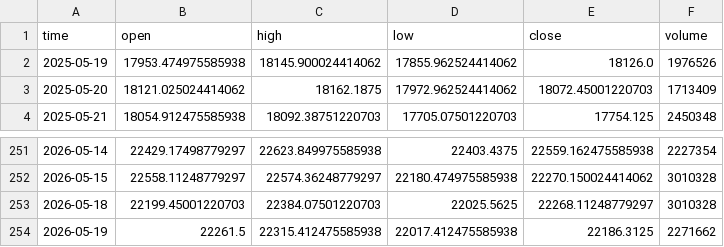
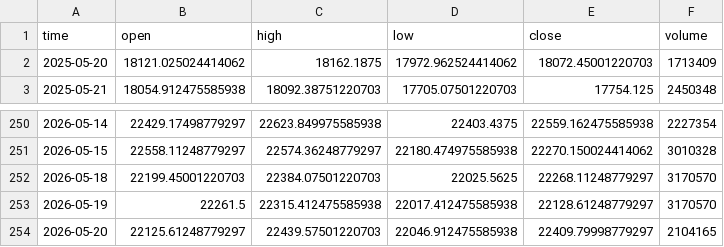
Before and after one commit to dgalaska1/TMI, a CSV file: data/TMI.csv, drawn as a sheet; only a part is shown, gaps mark what is left out.

```diff
--- a/data/TMI.csv
+++ b/data/TMI.csv
@@ -1,3 +1,2 @@
 time,open,high,low,close,volume
-2025-05-19,17953.474975585938,18145.900024414062,17855.962524414062,18126.0,1976526
 2025-05-20,18121.025024414062,18162.1875,17972.962524414062,18072.45001220703,1713409
@@ -252,3 +251,4 @@ time,open,high,low,close,volume
 2026-05-15,22558.11248779297,22574.36248779297,22180.474975585938,22270.150024414062,3010328
-2026-05-18,22199.45001220703,22384.07501220703,22025.5625,22268.11248779297,3010328
-2026-05-19,22261.5,22315.412475585938,22017.412475585938,22186.3125,2271662
+2026-05-18,22199.45001220703,22384.07501220703,22025.5625,22268.11248779297,3170570
+2026-05-19,22261.5,22315.412475585938,22017.412475585938,22128.61248779297,3170570
+2026-05-20,22125.61248779297,22439.57501220703,22046.912475585938,22409.79998779297,2104165
```
